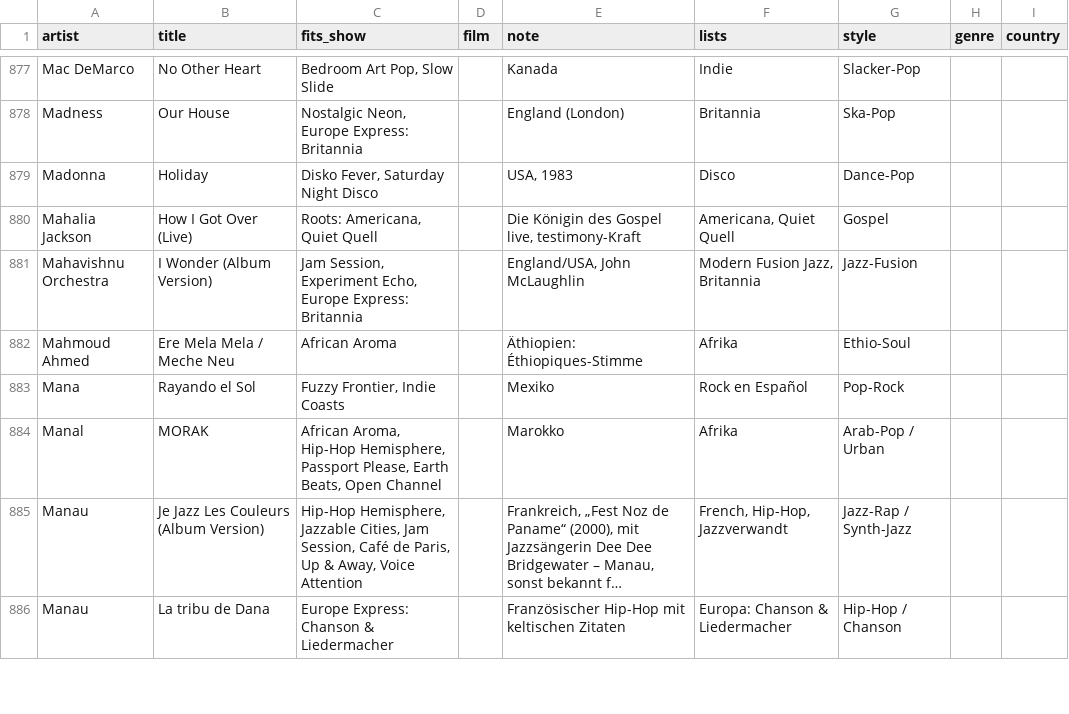
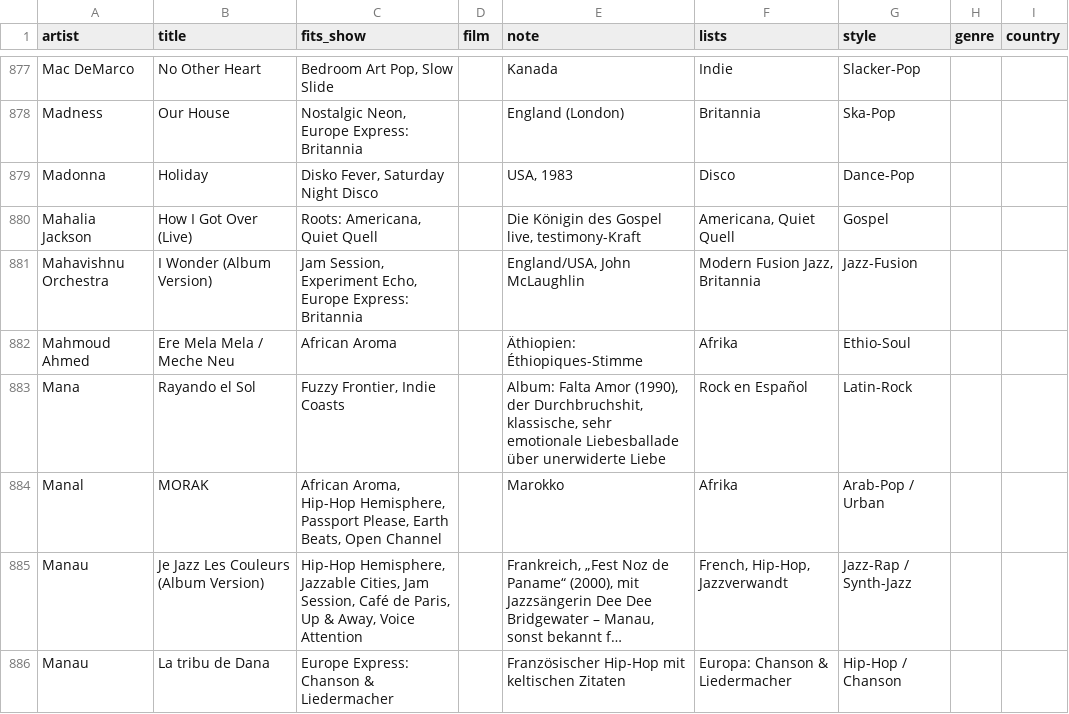
Before and after one commit to rs7hwfctnb-spec/dj-claude-schedule, a CSV file: data/notes.csv, drawn as a sheet; only a part is shown, gaps mark what is left out; long unchanged cells end in …; the diff covers the shown part only.

Commit message:
Update notes.csv with additional album details

```diff
--- a/data/notes.csv
+++ b/data/notes.csv
@@ -882,3 +882,3 @@ Mahavishnu Orchestra,I Wonder (Album Version),"Jam Session, Experiment Echo, Eur
 Mahmoud Ahmed,Ere Mela Mela / Meche Neu,African Aroma,,Äthiopien: Éthiopiques-Stimme,Afrika,Ethio-Soul,,
-Mana,Rayando el Sol,"Fuzzy Frontier, Indie Coasts",,Mexiko,Rock en Español,Pop-Rock,,
+Mana,Rayando el Sol,"Fuzzy Frontier, Indie Coasts",,"Album: Falta Amor (1990), der Durchbruchshit, klassische, sehr emotionale Liebesballade über unerwiderte Liebe",Rock en Español,Latin-Rock,,
 Manal,MORAK,"African Aroma, Hip-Hop Hemisphere, Passport Please, Earth Beats, Open Channel",,Marokko,Afrika,Arab-Pop / Urban,,
```
Also changed, not shown: 1 added row and 8 edited cells elsewhere in this file.
